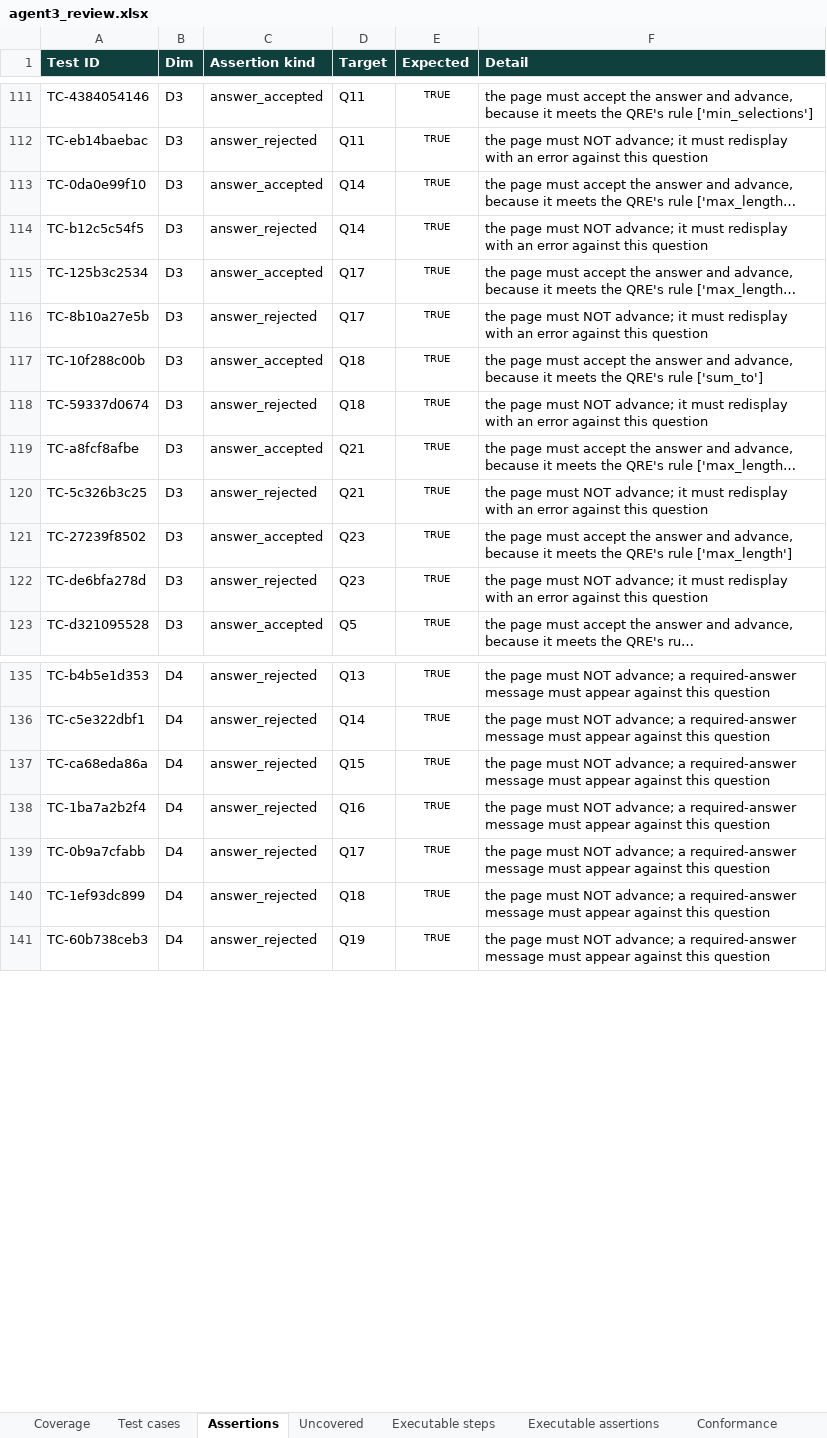
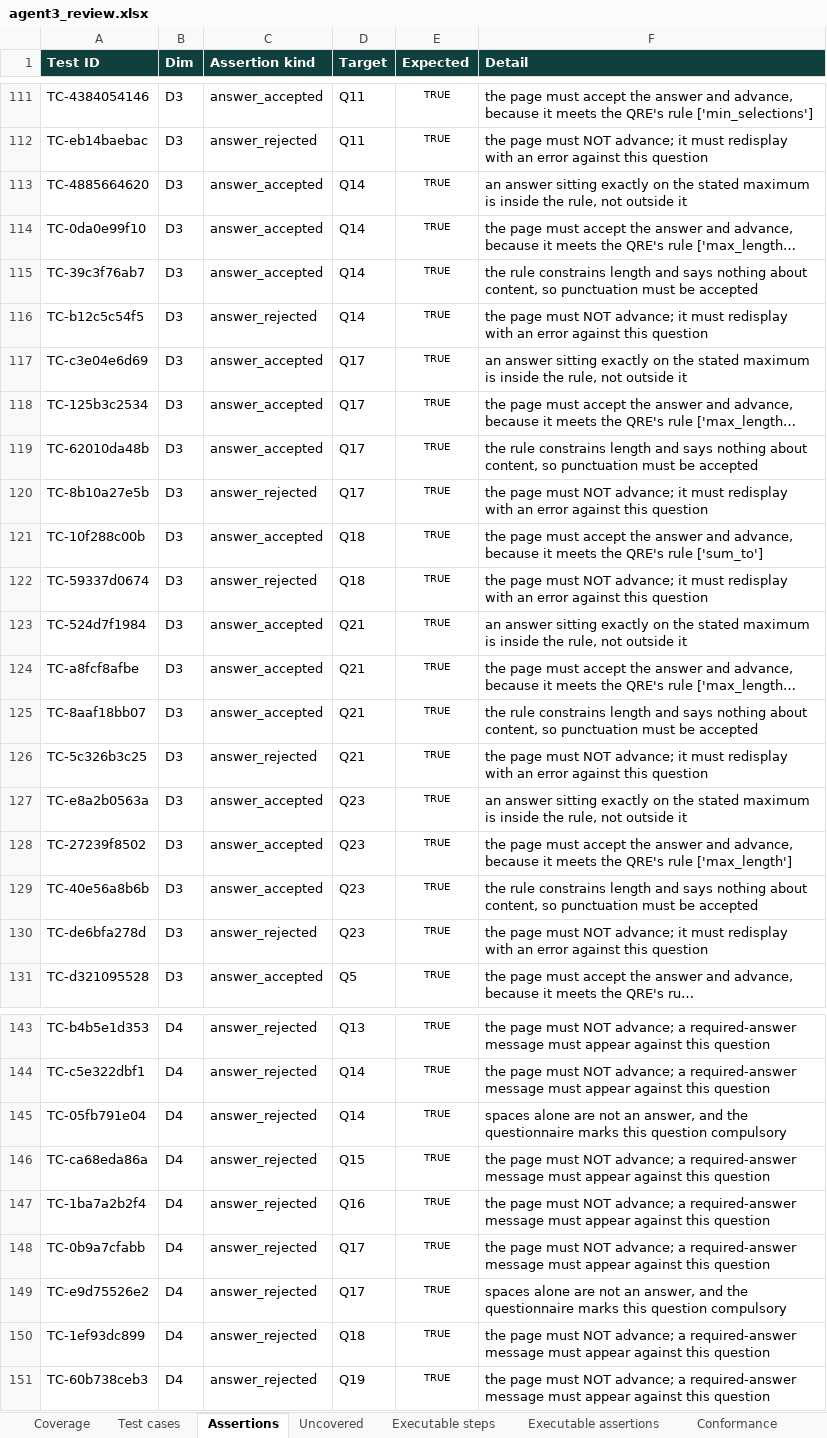
Before and after one commit to anmolisb/Escalant_SurveyProgramming, an Excel workbook: out/C02_automotive_purchase_journey/agent3/agent3_review.xlsx, sheet Assertions, drawn as a sheet; only a part is shown, gaps mark what is left out; long unchanged cells end in …; values as stored, in another font and other column widths than the file's, no borders; the diff covers the shown part only; the diff names each change by its address in the sheet, - before the commit and + after, or states it on an @@ line.

```diff
--- a/out/C02_automotive_purchase_journey/agent3/agent3_review.xlsx (sheet Assertions)
+++ b/out/C02_automotive_purchase_journey/agent3/agent3_review.xlsx (sheet Assertions)
+row 113: TC-4885664620 | D3 | answer_accepted | Q14 | TRUE | an answer sitting exactly on the stated maximum is inside the rule, not outside it
+row 115: TC-39c3f76ab7 | D3 | answer_accepted | Q14 | TRUE | the rule constrains length and says nothing about content, so punctuation must be accepted
+row 117: TC-c3e04e6d69 | D3 | answer_accepted | Q17 | TRUE | an answer sitting exactly on the stated maximum is inside the rule, not outside it
+row 119: TC-62010da48b | D3 | answer_accepted | Q17 | TRUE | the rule constrains length and says nothing about content, so punctuation must be accepted
+row 123: TC-524d7f1984 | D3 | answer_accepted | Q21 | TRUE | an answer sitting exactly on the stated maximum is inside the rule, not outside it
+row 125: TC-8aaf18bb07 | D3 | answer_accepted | Q21 | TRUE | the rule constrains length and says nothing about content, so punctuation must be accepted
+row 127: TC-e8a2b0563a | D3 | answer_accepted | Q23 | TRUE | an answer sitting exactly on the stated maximum is inside the rule, not outside it
+row 129: TC-40e56a8b6b | D3 | answer_accepted | Q23 | TRUE | the rule constrains length and says nothing about content, so punctuation must be accepted
+row 145: TC-05fb791e04 | D4 | answer_rejected | Q14 | TRUE | spaces alone are not an answer, and the questionnaire marks this question compulsory
+row 149: TC-e9d75526e2 | D4 | answer_rejected | Q17 | TRUE | spaces alone are not an answer, and the questionnaire marks this question compulsory
```
Also changed, not shown: 21 added rows, 4 removed rows, 4 edited cells and cell formats elsewhere in this sheet, sheet Executable steps, sheet Test cases, sheet Executable assertions, sheet Sign-off, sheet Coverage, sheet Conformance, out/C02_automotive_purchase_journey/agent3/agent3_test_cases_for_review.xlsx, out/C02_automotive_purchase_journey/agent3/agent3_test_cases_with_paths.xlsx, 21 other files.
